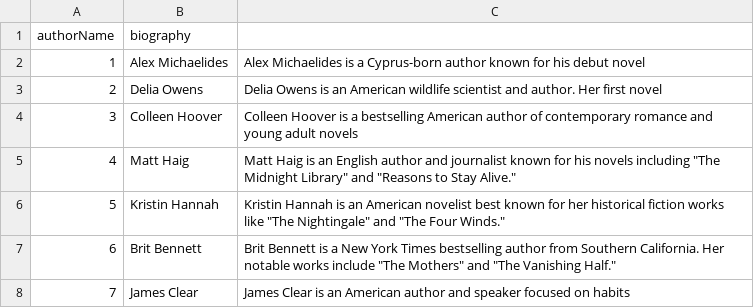
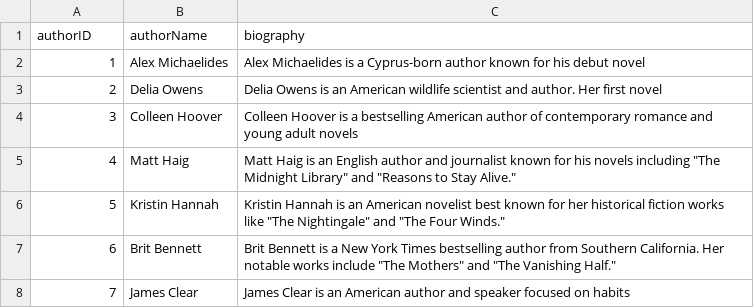
Before and after one commit to DankDaPancake/LibraryManagementSystem, a CSV file: data/authors.csv, drawn as a sheet; only a part is shown; removed rows and columns are numbered as before the commit, all else as after; the diff names each change by its address in the sheet, - before the commit and + after, or states it on an @@ line.

```diff
--- a/data/authors.csv
+++ b/data/authors.csv
-row 1: authorName | biography
+row 1: authorID | authorName | biography
```
Also changed, not shown: data/categories.csv, 13 other files.
